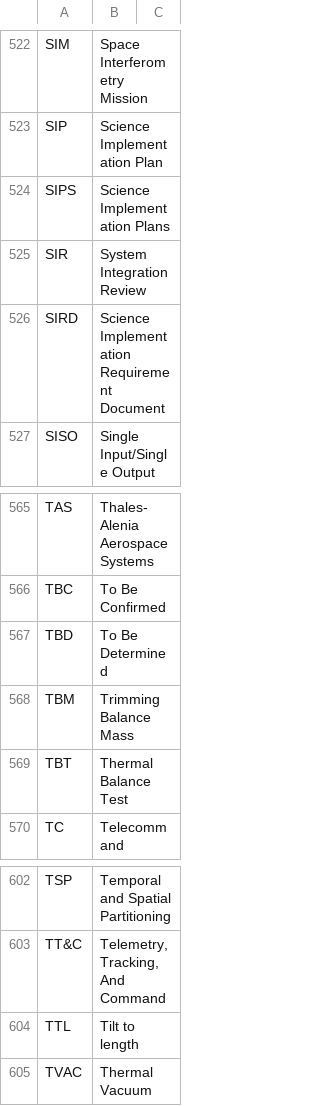
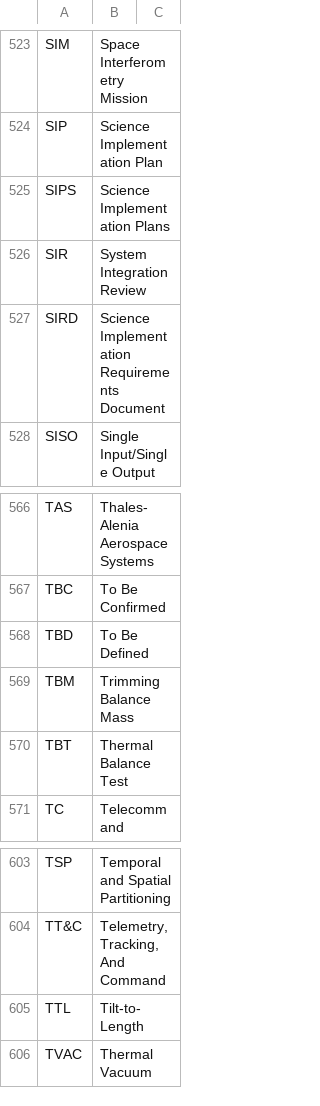
Before and after one commit to nluetzge/LISA_acronyms_dictionary, a CSV file: tables/LISA_acronyms.csv, drawn as a sheet; only a part is shown, gaps mark what is left out; the diff covers the shown part only.

```diff
--- a/tables/LISA_acronyms.csv
+++ b/tables/LISA_acronyms.csv
@@ -525,3 +526,3 @@ SIPS,Science Implementation Plans,
 SIR,System Integration Review,
-SIRD,Science Implementation Requirement Document,
+SIRD,Science Implementation Requirements Document,
 SISO,Single Input/Single Output,
@@ -566,3 +567,3 @@ TAS,Thales-Alenia Aerospace Systems,
 TBC,To Be Confirmed,
-TBD,To  Be Determined,
+TBD,To Be Defined,
 TBM,Trimming Balance Mass,
@@ -603,3 +604,3 @@ TSP,Temporal and Spatial Partitioning,
 TT&C,"Telemetry, Tracking, And Command",
-TTL,Tilt to length,
+TTL,Tilt-to-Length,
 TVAC,Thermal Vacuum,
```
Also changed, not shown: 1 added row and 14 edited cells elsewhere in this file.
